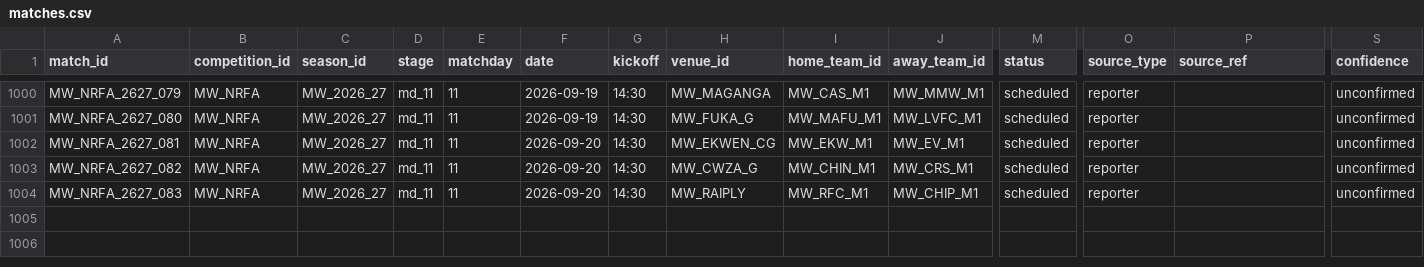
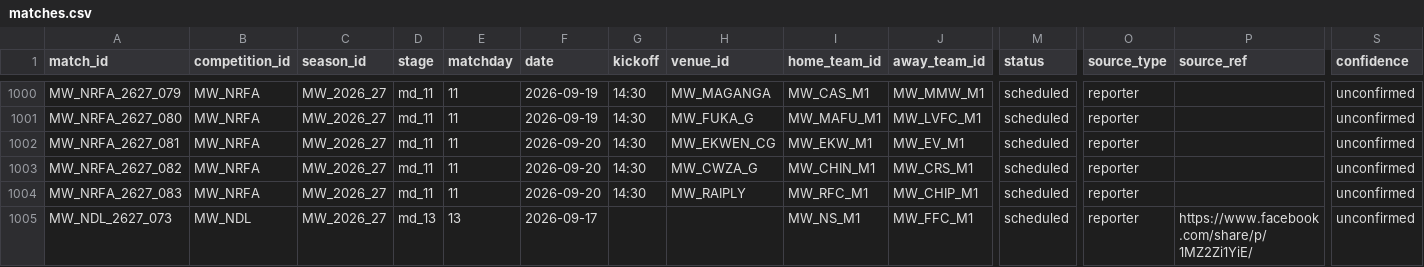
Before and after one commit to theboban5/fb-mw, a CSV file: data/canonical/matches.csv, drawn as a sheet; only a part is shown, gaps mark what is left out; rows hold the shown columns only; the diff names each change by its address in the sheet, - before the commit and + after, or states it on an @@ line.

```diff
--- a/data/canonical/matches.csv
+++ b/data/canonical/matches.csv
+row 1005: MW_NDL_2627_073 | MW_NDL | MW_2026_27 | md_13 | 13 | 2026-09-17 |  |  | MW_NS_M1 | MW_FFC_M1 | scheduled | reporter | https://www.facebook.com/share/p/1MZ2Zi1YiE/ | unconfirmed
```
